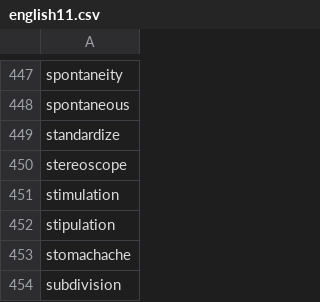
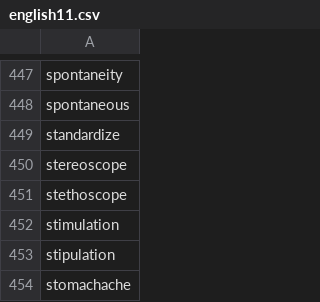
Before and after one commit to yhnnd/wordlab, a CSV file: Files/lang/en/english11.csv, drawn as a sheet; only a part is shown, gaps mark what is left out; the shorter side is filled out with more unchanged rows; the diff names each change by its address in the sheet, - before the commit and + after, or states it on an @@ line.

```diff
--- a/Files/lang/en/english11.csv
+++ b/Files/lang/en/english11.csv
+row 451: stethoscope
```
Also changed, not shown: Files/lang/ch/chinese11.csv, Files/lang/ch/chinese6.csv, 4 other files.
